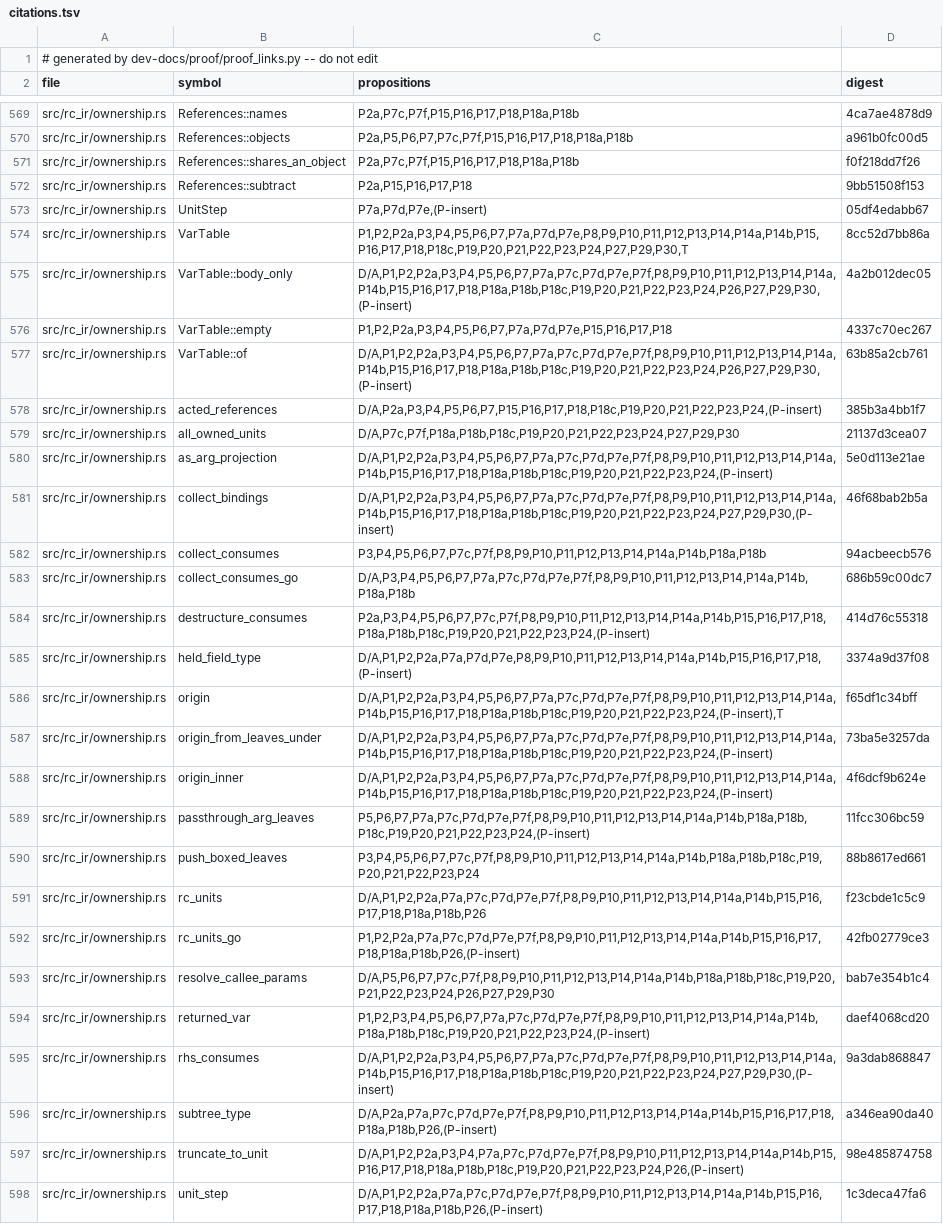
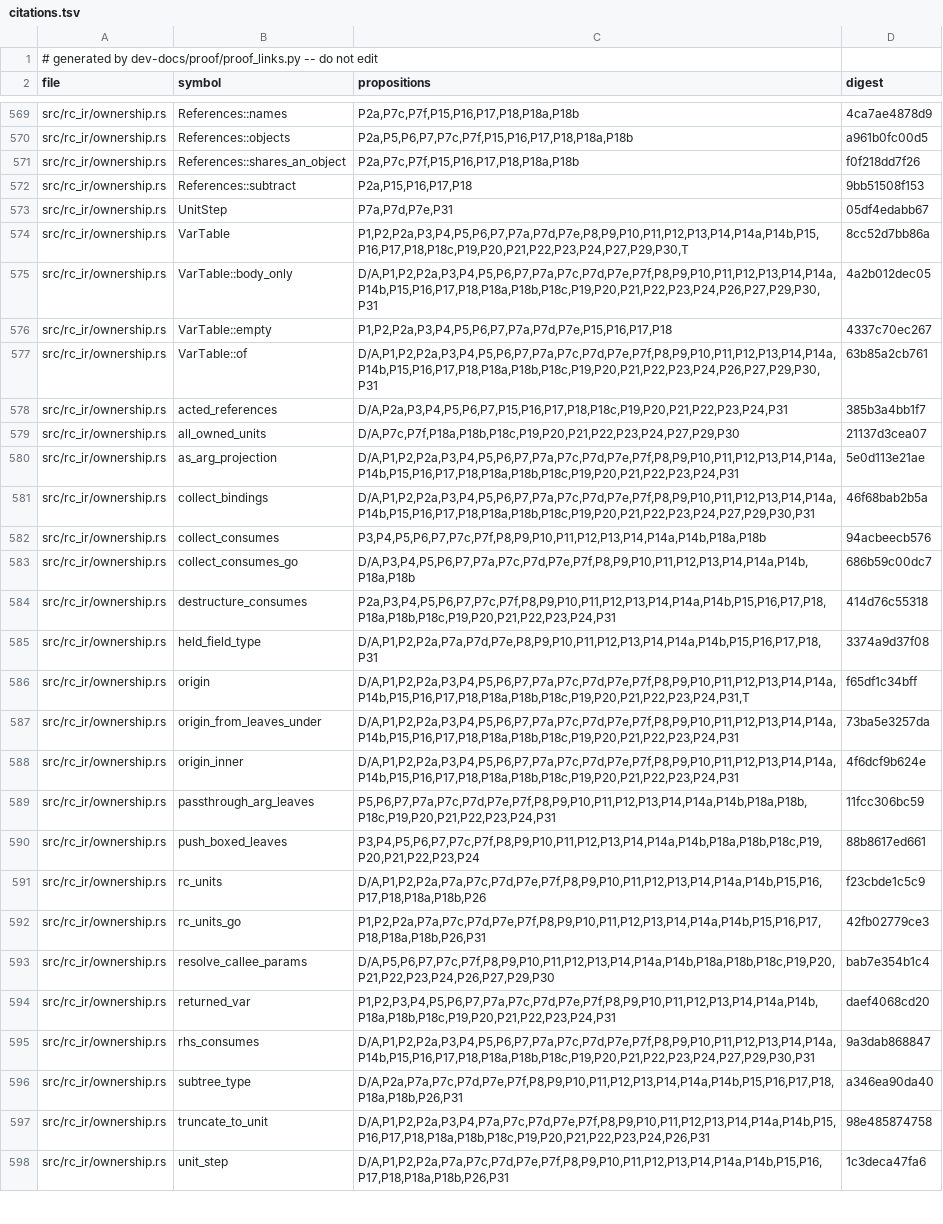
Before and after one commit to tttmmmyyyy/fixlang, a TSV file: dev-docs/proof/rc_ir/borrow-cancel/citations.tsv, drawn as a sheet; only a part is shown, gaps mark what is left out; the diff covers the shown part only; the diff names each change by its address in the sheet, - before the commit and + after, or states it on an @@ line.

```diff
--- a/dev-docs/proof/rc_ir/borrow-cancel/citations.tsv
+++ b/dev-docs/proof/rc_ir/borrow-cancel/citations.tsv
-C573 (propositions): P7a,P7d,P7e,(P-insert)
+C573 (propositions): P7a,P7d,P7e,P31
-C575 (propositions): D/A,P1,P2,P2a,P3,P4,P5,P6,P7,P7a,P7c,P7d,P7e,P7f,P8,P9,P10,P11,P12,P13,P14,P14a,P14b,P15,P16,P17,P18,P18a,P18b,P18c,P19,P20,P21,P22,P23,P24,P26,P27,P29,P30,(P-insert)
+C575 (propositions): D/A,P1,P2,P2a,P3,P4,P5,P6,P7,P7a,P7c,P7d,P7e,P7f,P8,P9,P10,P11,P12,P13,P14,P14a,P14b,P15,P16,P17,P18,P18a,P18b,P18c,P19,P20,P21,P22,P23,P24,P26,P27,P29,P30,P31
-C577 (propositions): D/A,P1,P2,P2a,P3,P4,P5,P6,P7,P7a,P7c,P7d,P7e,P7f,P8,P9,P10,P11,P12,P13,P14,P14a,P14b,P15,P16,P17,P18,P18a,P18b,P18c,P19,P20,P21,P22,P23,P24,P26,P27,P29,P30,(P-insert)
+C577 (propositions): D/A,P1,P2,P2a,P3,P4,P5,P6,P7,P7a,P7c,P7d,P7e,P7f,P8,P9,P10,P11,P12,P13,P14,P14a,P14b,P15,P16,P17,P18,P18a,P18b,P18c,P19,P20,P21,P22,P23,P24,P26,P27,P29,P30,P31
-C578 (propositions): D/A,P2a,P3,P4,P5,P6,P7,P15,P16,P17,P18,P18c,P19,P20,P21,P22,P23,P24,(P-insert)
+C578 (propositions): D/A,P2a,P3,P4,P5,P6,P7,P15,P16,P17,P18,P18c,P19,P20,P21,P22,P23,P24,P31
-C580 (propositions): D/A,P1,P2,P2a,P3,P4,P5,P6,P7,P7a,P7c,P7d,P7e,P7f,P8,P9,P10,P11,P12,P13,P14,P14a,P14b,P15,P16,P17,P18,P18a,P18b,P18c,P19,P20,P21,P22,P23,P24,(P-insert)
+C580 (propositions): D/A,P1,P2,P2a,P3,P4,P5,P6,P7,P7a,P7c,P7d,P7e,P7f,P8,P9,P10,P11,P12,P13,P14,P14a,P14b,P15,P16,P17,P18,P18a,P18b,P18c,P19,P20,P21,P22,P23,P24,P31
-C581 (propositions): D/A,P1,P2,P2a,P3,P4,P5,P6,P7,P7a,P7c,P7d,P7e,P7f,P8,P9,P10,P11,P12,P13,P14,P14a,P14b,P15,P16,P17,P18,P18a,P18b,P18c,P19,P20,P21,P22,P23,P24,P27,P29,P30,(P-insert)
+C581 (propositions): D/A,P1,P2,P2a,P3,P4,P5,P6,P7,P7a,P7c,P7d,P7e,P7f,P8,P9,P10,P11,P12,P13,P14,P14a,P14b,P15,P16,P17,P18,P18a,P18b,P18c,P19,P20,P21,P22,P23,P24,P27,P29,P30,P31
-C584 (propositions): P2a,P3,P4,P5,P6,P7,P7c,P7f,P8,P9,P10,P11,P12,P13,P14,P14a,P14b,P15,P16,P17,P18,P18a,P18b,P18c,P19,P20,P21,P22,P23,P24,(P-insert)
+C584 (propositions): P2a,P3,P4,P5,P6,P7,P7c,P7f,P8,P9,P10,P11,P12,P13,P14,P14a,P14b,P15,P16,P17,P18,P18a,P18b,P18c,P19,P20,P21,P22,P23,P24,P31
-C585 (propositions): D/A,P1,P2,P2a,P7a,P7d,P7e,P8,P9,P10,P11,P12,P13,P14,P14a,P14b,P15,P16,P17,P18,(P-insert)
+C585 (propositions): D/A,P1,P2,P2a,P7a,P7d,P7e,P8,P9,P10,P11,P12,P13,P14,P14a,P14b,P15,P16,P17,P18,P31
-C586 (propositions): D/A,P1,P2,P2a,P3,P4,P5,P6,P7,P7a,P7c,P7d,P7e,P7f,P8,P9,P10,P11,P12,P13,P14,P14a,P14b,P15,P16,P17,P18,P18a,P18b,P18c,P19,P20,P21,P22,P23,P24,(P-insert),T
+C586 (propositions): D/A,P1,P2,P2a,P3,P4,P5,P6,P7,P7a,P7c,P7d,P7e,P7f,P8,P9,P10,P11,P12,P13,P14,P14a,P14b,P15,P16,P17,P18,P18a,P18b,P18c,P19,P20,P21,P22,P23,P24,P31,T
-C587:C588 (propositions): D/A,P1,P2,P2a,P3,P4,P5,P6,P7,P7a,P7c,P7d,P7e,P7f,P8,P9,P10,P11,P12,P13,P14,P14a,P14b,P15,P16,P17,P18,P18a,P18b,P18c,P19,P20,P21,P22,P23,P24,(P-insert)
+C587:C588 (propositions): D/A,P1,P2,P2a,P3,P4,P5,P6,P7,P7a,P7c,P7d,P7e,P7f,P8,P9,P10,P11,P12,P13,P14,P14a,P14b,P15,P16,P17,P18,P18a,P18b,P18c,P19,P20,P21,P22,P23,P24,P31
-C589 (propositions): P5,P6,P7,P7a,P7c,P7d,P7e,P7f,P8,P9,P10,P11,P12,P13,P14,P14a,P14b,P18a,P18b,P18c,P19,P20,P21,P22,P23,P24,(P-insert)
+C589 (propositions): P5,P6,P7,P7a,P7c,P7d,P7e,P7f,P8,P9,P10,P11,P12,P13,P14,P14a,P14b,P18a,P18b,P18c,P19,P20,P21,P22,P23,P24,P31
-C592 (propositions): P1,P2,P2a,P7a,P7c,P7d,P7e,P7f,P8,P9,P10,P11,P12,P13,P14,P14a,P14b,P15,P16,P17,P18,P18a,P18b,P26,(P-insert)
+C592 (propositions): P1,P2,P2a,P7a,P7c,P7d,P7e,P7f,P8,P9,P10,P11,P12,P13,P14,P14a,P14b,P15,P16,P17,P18,P18a,P18b,P26,P31
-C594 (propositions): P1,P2,P3,P4,P5,P6,P7,P7a,P7c,P7d,P7e,P7f,P8,P9,P10,P11,P12,P13,P14,P14a,P14b,P18a,P18b,P18c,P19,P20,P21,P22,P23,P24,(P-insert)
+C594 (propositions): P1,P2,P3,P4,P5,P6,P7,P7a,P7c,P7d,P7e,P7f,P8,P9,P10,P11,P12,P13,P14,P14a,P14b,P18a,P18b,P18c,P19,P20,P21,P22,P23,P24,P31
-C595 (propositions): D/A,P1,P2,P2a,P3,P4,P5,P6,P7,P7a,P7c,P7d,P7e,P7f,P8,P9,P10,P11,P12,P13,P14,P14a,P14b,P15,P16,P17,P18,P18a,P18b,P18c,P19,P20,P21,P22,P23,P24,P27,P29,P30,(P-insert)
+C595 (propositions): D/A,P1,P2,P2a,P3,P4,P5,P6,P7,P7a,P7c,P7d,P7e,P7f,P8,P9,P10,P11,P12,P13,P14,P14a,P14b,P15,P16,P17,P18,P18a,P18b,P18c,P19,P20,P21,P22,P23,P24,P27,P29,P30,P31
-C596 (propositions): D/A,P2a,P7a,P7c,P7d,P7e,P7f,P8,P9,P10,P11,P12,P13,P14,P14a,P14b,P15,P16,P17,P18,P18a,P18b,P26,(P-insert)
+C596 (propositions): D/A,P2a,P7a,P7c,P7d,P7e,P7f,P8,P9,P10,P11,P12,P13,P14,P14a,P14b,P15,P16,P17,P18,P18a,P18b,P26,P31
-C597 (propositions): D/A,P1,P2,P2a,P3,P4,P7a,P7c,P7d,P7e,P7f,P8,P9,P10,P11,P12,P13,P14,P14a,P14b,P15,P16,P17,P18,P18a,P18b,P18c,P19,P20,P21,P22,P23,P24,P26,(P-insert)
+C597 (propositions): D/A,P1,P2,P2a,P3,P4,P7a,P7c,P7d,P7e,P7f,P8,P9,P10,P11,P12,P13,P14,P14a,P14b,P15,P16,P17,P18,P18a,P18b,P18c,P19,P20,P21,P22,P23,P24,P26,P31
-C598 (propositions): D/A,P1,P2,P2a,P7a,P7c,P7d,P7e,P7f,P8,P9,P10,P11,P12,P13,P14,P14a,P14b,P15,P16,P17,P18,P18a,P18b,P26,(P-insert)
+C598 (propositions): D/A,P1,P2,P2a,P7a,P7c,P7d,P7e,P7f,P8,P9,P10,P11,P12,P13,P14,P14a,P14b,P15,P16,P17,P18,P18a,P18b,P26,P31
```
Also changed, not shown: 89 edited cells elsewhere in this file, 17 other files.
